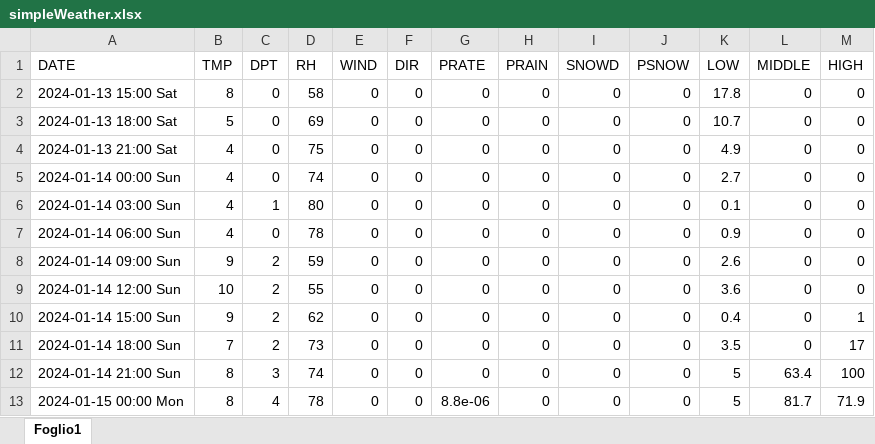
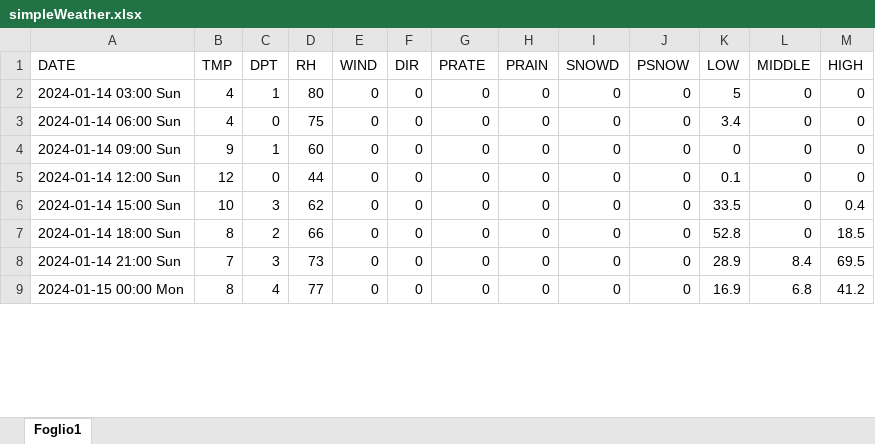
Before and after one commit to remotomasi/ngrib, an Excel workbook: data/simpleWeather.xlsx, sheet Foglio1, drawn as a sheet; only a part is shown; values as stored, in another font and other column widths than the file's, no cell formats; removed rows and columns are numbered as before the commit, all else as after; the diff covers the shown part only; the diff names each change by its address in the sheet, - before the commit and + after, or states it on an @@ line.

```diff
--- a/data/simpleWeather.xlsx (sheet Foglio1)
+++ b/data/simpleWeather.xlsx (sheet Foglio1)
-row 2: 2024-01-13 15:00 Sat | 8 | 0 | 58 | 0 | 0 | 0 | 0 | 0 | 0 | 17.8 | 0 | 0
-row 3: 2024-01-13 18:00 Sat | 5 | 0 | 69 | 0 | 0 | 0 | 0 | 0 | 0 | 10.7 | 0 | 0
-row 4: 2024-01-13 21:00 Sat | 4 | 0 | 75 | 0 | 0 | 0 | 0 | 0 | 0 | 4.9 | 0 | 0
-row 5: 2024-01-14 00:00 Sun | 4 | 0 | 74 | 0 | 0 | 0 | 0 | 0 | 0 | 2.7 | 0 | 0
-K2 (LOW): 0.1
+K2 (LOW): 5
-D3 (RH): 78
+D3 (RH): 75
-K3 (LOW): 0.9
+K3 (LOW): 3.4
-C4 (DPT): 2
+C4 (DPT): 1
-D4 (RH): 59
+D4 (RH): 60
-K4 (LOW): 2.6
+K4 (LOW): 0
-B5 (TMP): 10
+B5 (TMP): 12
-C5 (DPT): 2
+C5 (DPT): 0
-D5 (RH): 55
+D5 (RH): 44
-K5 (LOW): 3.6
+K5 (LOW): 0.1
-B6 (TMP): 9
+B6 (TMP): 10
-C6 (DPT): 2
+C6 (DPT): 3
-K6 (LOW): 0.4
+K6 (LOW): 33.5
-M6 (HIGH): 1
+M6 (HIGH): 0.4
-B7 (TMP): 7
+B7 (TMP): 8
-D7 (RH): 73
+D7 (RH): 66
-K7 (LOW): 3.5
+K7 (LOW): 52.8
-M7 (HIGH): 17
+M7 (HIGH): 18.5
-B8 (TMP): 8
+B8 (TMP): 7
-D8 (RH): 74
+D8 (RH): 73
-K8 (LOW): 5
+K8 (LOW): 28.9
-L8 (MIDDLE): 63.4
+L8 (MIDDLE): 8.4
-M8 (HIGH): 100
+M8 (HIGH): 69.5
-D9 (RH): 78
+D9 (RH): 77
-G9 (PRATE): 8.8e-06
+G9 (PRATE): 0
-K9 (LOW): 5
+K9 (LOW): 16.9
-L9 (MIDDLE): 81.7
+L9 (MIDDLE): 6.8
-M9 (HIGH): 71.9
+M9 (HIGH): 41.2
```
Also changed, not shown: 4 added rows and 148 edited cells elsewhere in this sheet, cell formats, data/final_forecasting_snow.xlsx, data/simpleWeatherSimply.xlsx.
